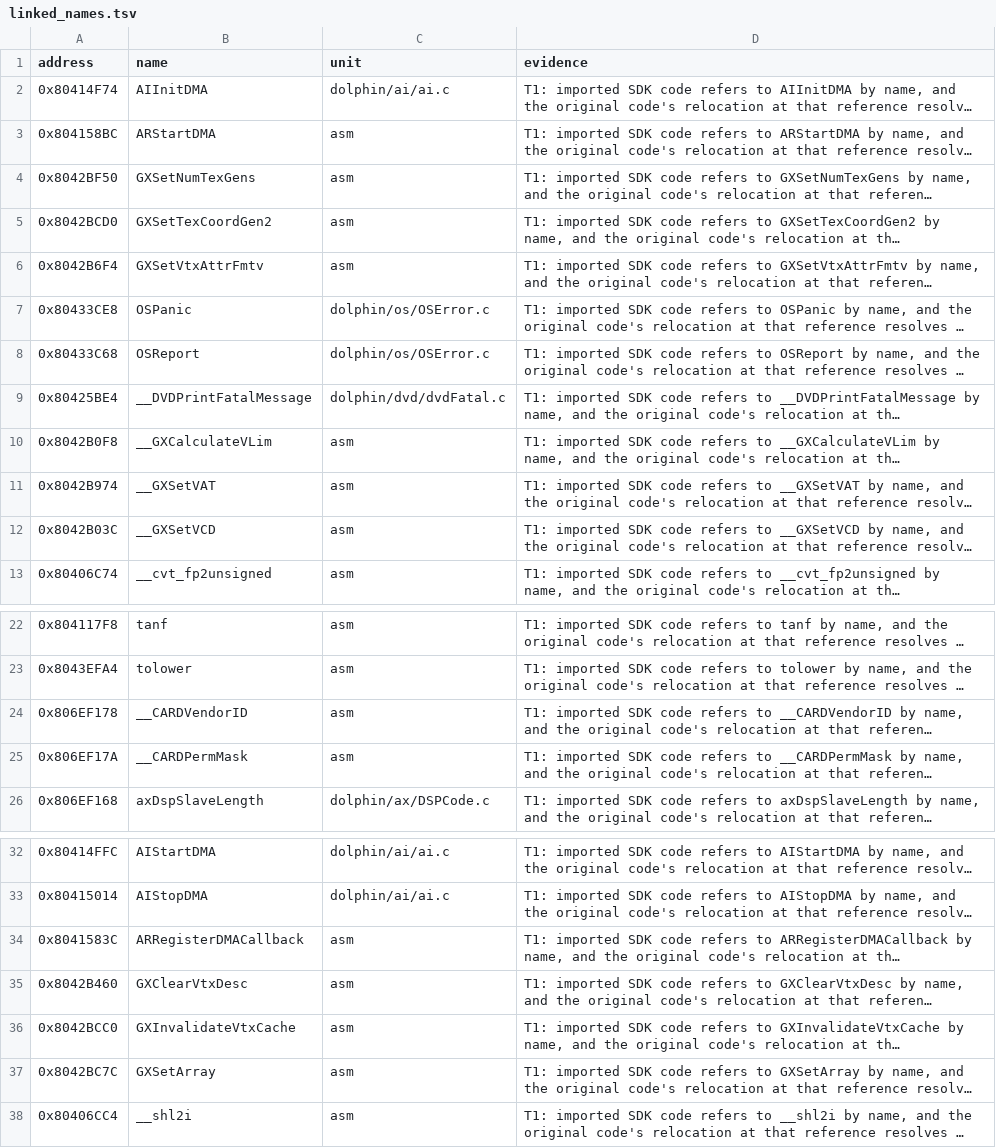
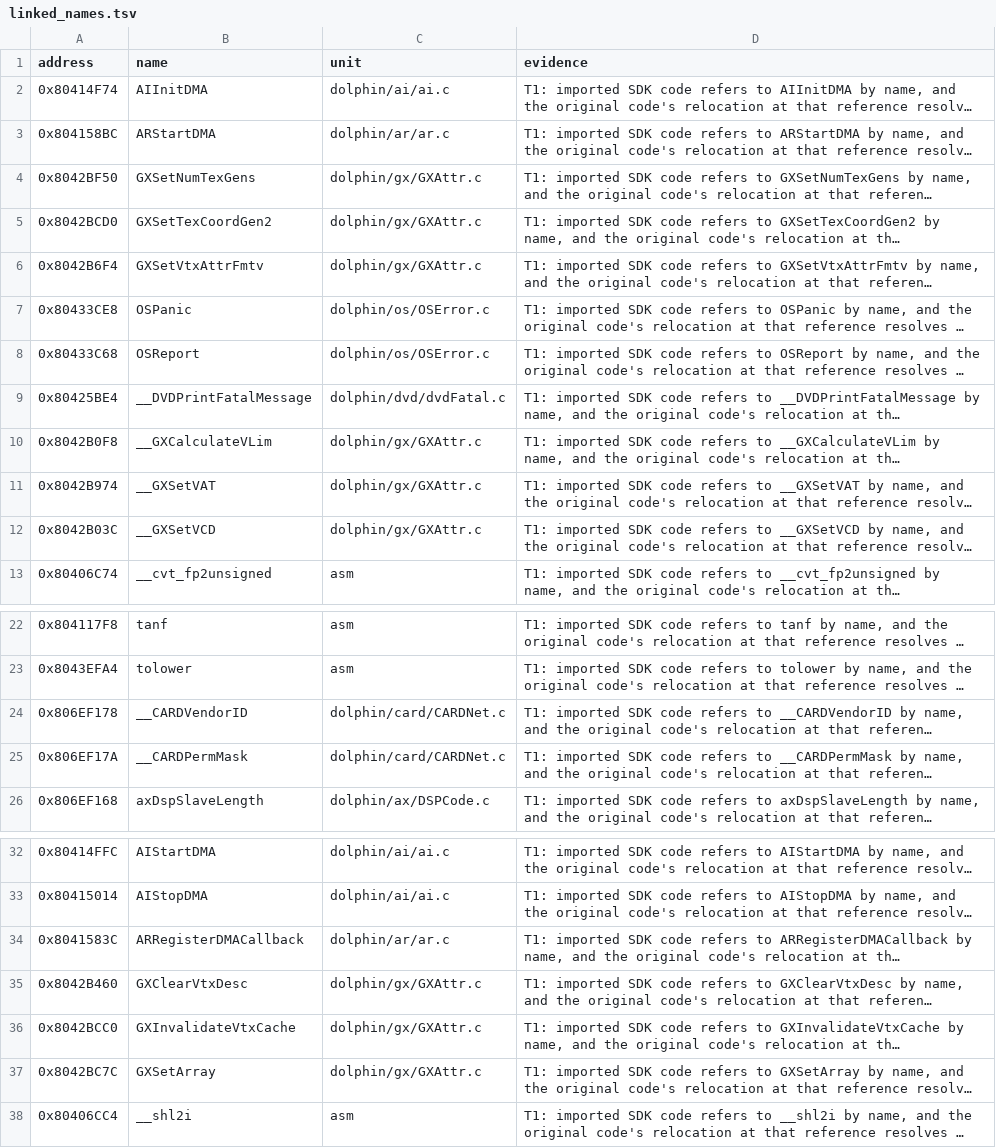
Before and after one commit to mitsevox/mvp2005, a TSV file: config/GV4E69/linked_names.tsv, drawn as a sheet; only a part is shown, gaps mark what is left out; long unchanged cells end in …; the diff names each change by its address in the sheet, - before the commit and + after, or states it on an @@ line.

```diff
--- a/config/GV4E69/linked_names.tsv
+++ b/config/GV4E69/linked_names.tsv
-C3 (unit): asm
+C3 (unit): dolphin/ar/ar.c
-C4:C6 (unit): asm
+C4:C6 (unit): dolphin/gx/GXAttr.c
-C10:C12 (unit): asm
+C10:C12 (unit): dolphin/gx/GXAttr.c
-C24:C25 (unit): asm
+C24:C25 (unit): dolphin/card/CARDNet.c
-C34 (unit): asm
+C34 (unit): dolphin/ar/ar.c
-C35:C37 (unit): asm
+C35:C37 (unit): dolphin/gx/GXAttr.c
```
Also changed, not shown: config/GV4E69/imported_units.tsv, 15 other files.
